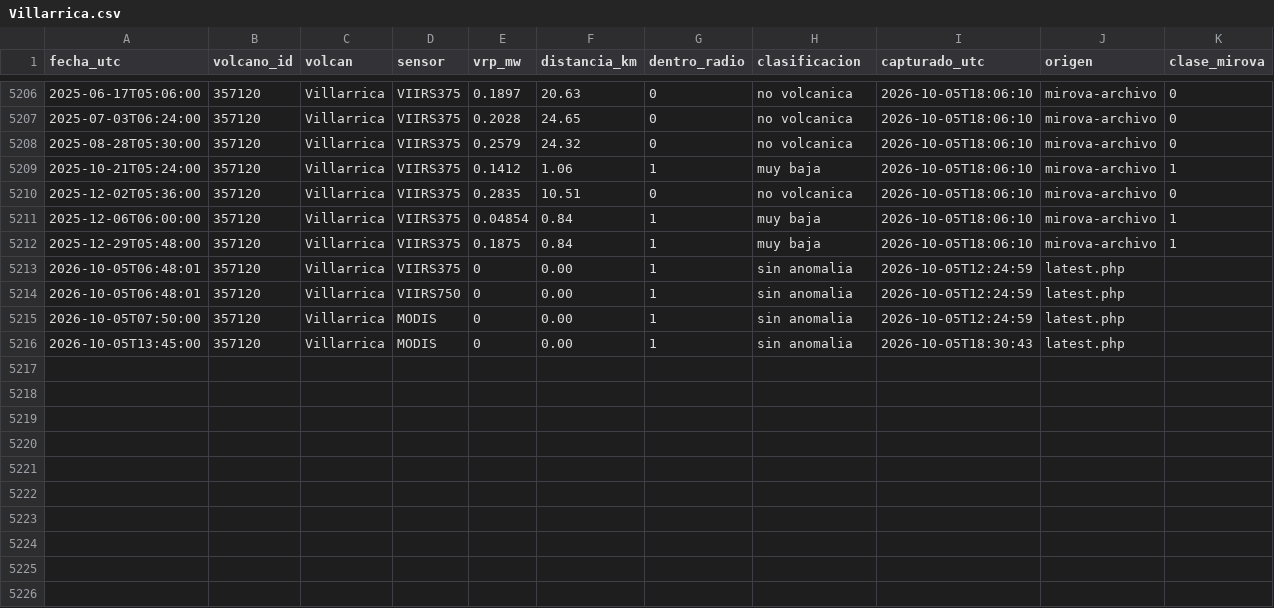
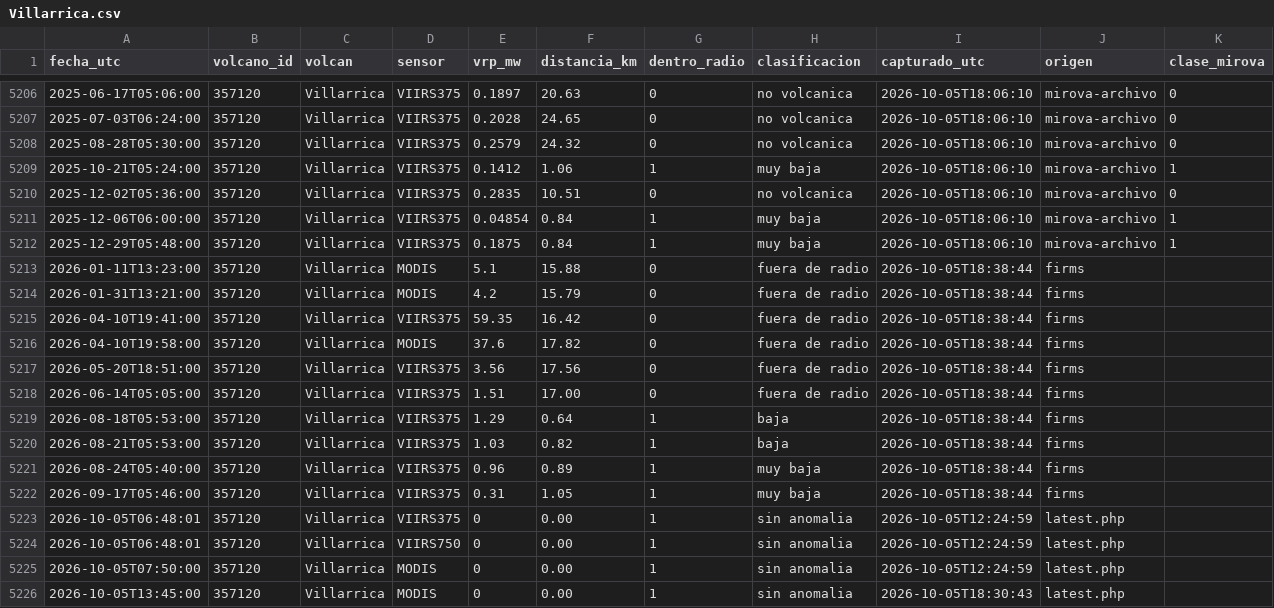
Before and after one commit to ProfeSergioM/ProfeSergioM.github.io, a CSV file: mirova/datos/Villarrica.csv, drawn as a sheet; only a part is shown, gaps mark what is left out.

```diff
--- a/mirova/datos/Villarrica.csv
+++ b/mirova/datos/Villarrica.csv
@@ -5212,2 +5212,12 @@ fecha_utc,volcano_id,volcan,sensor,vrp_mw,distancia_km,dentro_radio,clasificacio
 2025-12-29T05:48:00,357120,Villarrica,VIIRS375,0.1875,0.84,1,muy baja,2026-10-05T18:06:10,mirova-archivo,1
+2026-01-11T13:23:00,357120,Villarrica,MODIS,5.1,15.88,0,fuera de radio,2026-10-05T18:38:44,firms,
+2026-01-31T13:21:00,357120,Villarrica,MODIS,4.2,15.79,0,fuera de radio,2026-10-05T18:38:44,firms,
+2026-04-10T19:41:00,357120,Villarrica,VIIRS375,59.35,16.42,0,fuera de radio,2026-10-05T18:38:44,firms,
+2026-04-10T19:58:00,357120,Villarrica,MODIS,37.6,17.82,0,fuera de radio,2026-10-05T18:38:44,firms,
+2026-05-20T18:51:00,357120,Villarrica,VIIRS375,3.56,17.56,0,fuera de radio,2026-10-05T18:38:44,firms,
+2026-06-14T05:05:00,357120,Villarrica,VIIRS375,1.51,17.00,0,fuera de radio,2026-10-05T18:38:44,firms,
+2026-08-18T05:53:00,357120,Villarrica,VIIRS375,1.29,0.64,1,baja,2026-10-05T18:38:44,firms,
+2026-08-21T05:53:00,357120,Villarrica,VIIRS375,1.03,0.82,1,baja,2026-10-05T18:38:44,firms,
+2026-08-24T05:40:00,357120,Villarrica,VIIRS375,0.96,0.89,1,muy baja,2026-10-05T18:38:44,firms,
+2026-09-17T05:46:00,357120,Villarrica,VIIRS375,0.31,1.05,1,muy baja,2026-10-05T18:38:44,firms,
 2026-10-05T06:48:01,357120,Villarrica,VIIRS375,0,0.00,1,sin anomalia,2026-10-05T12:24:59,latest.php,
```
Also changed, not shown: mirova/datos/Copahue.csv, mirova/datos/Isluga.csv, 17 other files.
